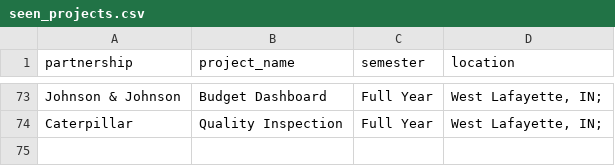
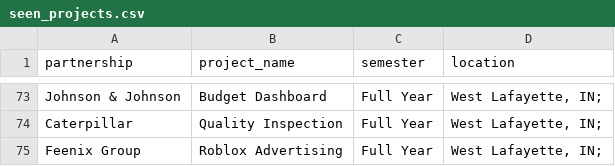
Before and after one commit to nmchong/tdm-crp-monitor, a CSV file: seen_projects.csv, drawn as a sheet; only a part is shown, gaps mark what is left out.

```diff
--- a/seen_projects.csv
+++ b/seen_projects.csv
@@ -74 +74,2 @@ Johnson & Johnson,Budget Dashboard,Full Year,"West Lafayette, IN;"
 Caterpillar,Quality Inspection,Full Year,"West Lafayette, IN;"
+Feenix Group,Roblox Advertising,Full Year,"West Lafayette, IN;"
```
